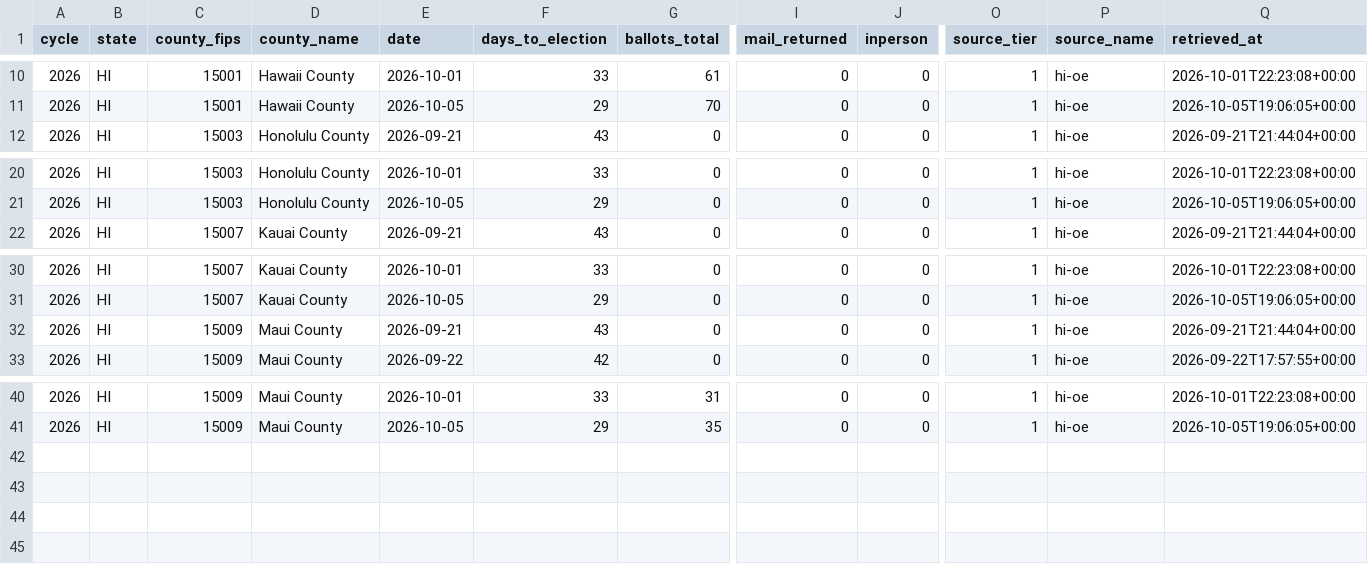
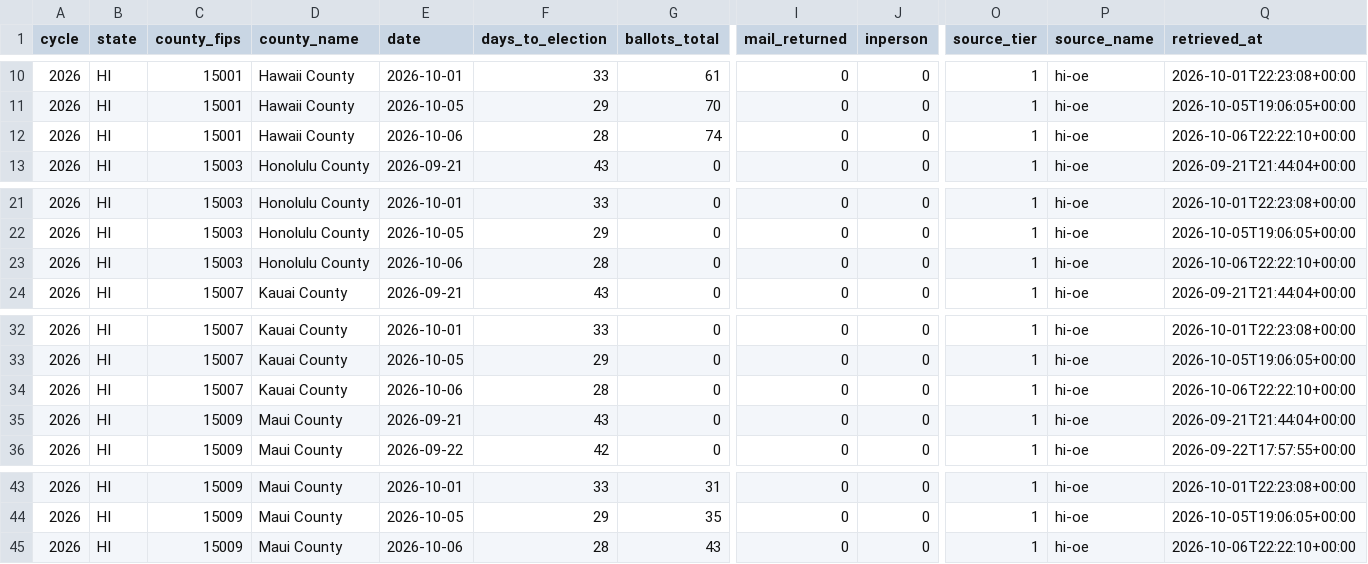
Before and after one commit to ElectIndex/26_early_vote, a CSV file: output/counties/hi.csv, drawn as a sheet; only a part is shown, gaps mark what is left out; rows hold the shown columns only; the diff names each change by its address in the sheet, - before the commit and + after, or states it on an @@ line.

Commit message:
data: early vote 2026-10-06

```diff
--- a/output/counties/hi.csv
+++ b/output/counties/hi.csv
+row 12: 2026 | HI | 15001 | Hawaii County | 2026-10-06 | 28 | 74 | 0 | 0 | 1 | hi-oe | 2026-10-06T22:22:10+00:00
+row 23: 2026 | HI | 15003 | Honolulu County | 2026-10-06 | 28 | 0 | 0 | 0 | 1 | hi-oe | 2026-10-06T22:22:10+00:00
+row 34: 2026 | HI | 15007 | Kauai County | 2026-10-06 | 28 | 0 | 0 | 0 | 1 | hi-oe | 2026-10-06T22:22:10+00:00
+row 45: 2026 | HI | 15009 | Maui County | 2026-10-06 | 28 | 43 | 0 | 0 | 1 | hi-oe | 2026-10-06T22:22:10+00:00
```
Also changed, not shown: output/counties/nd.csv, output/ev_state_daily.csv, 6 other files.
